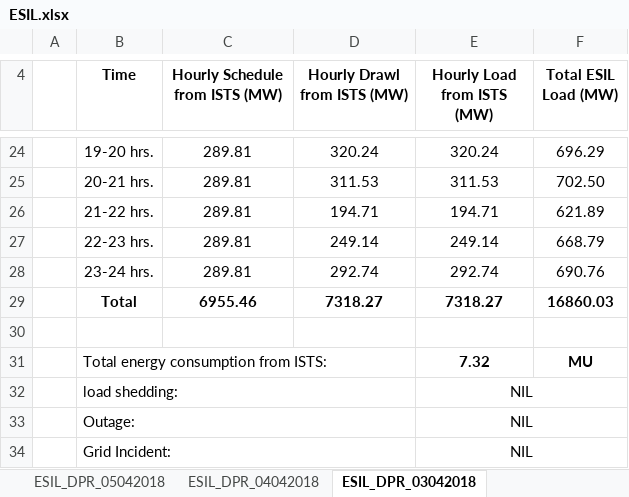
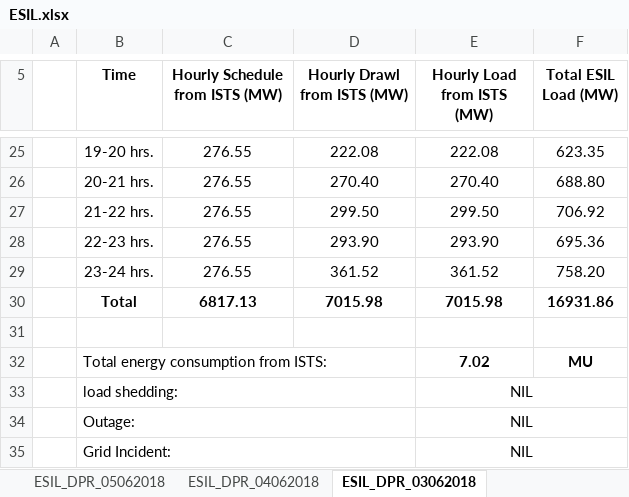
Before and after one commit to nagasudhirpulla/python_night_report, an Excel workbook: python_report/state_files/ESIL.xlsx, sheet ESIL_DPR_03062018, drawn as a sheet; only a part is shown, gaps mark what is left out; values as stored, in another font and other column widths than the file's, no borders; addresses are those after the commit; the diff covers the shown part only; the diff names each change by its address in the sheet, - before the commit and + after, or states it on an @@ line.

```diff
--- a/python_report/state_files/ESIL.xlsx (sheet ESIL_DPR_03062018)
+++ b/python_report/state_files/ESIL.xlsx (sheet ESIL_DPR_03062018)
-sheet tab: ESIL_DPR_05042018
+sheet tab: ESIL_DPR_05062018
-sheet tab: ESIL_DPR_04042018
+sheet tab: ESIL_DPR_04062018
-sheet tab: ESIL_DPR_03042018
+sheet tab: ESIL_DPR_03062018
-C25:C29 (Hourly Schedule from ISTS (MW)): 289.81
+C25:C29 (Hourly Schedule from ISTS (MW)): 276.55
-D25 (Hourly Drawl from ISTS (MW)): 320.24
+D25 (Hourly Drawl from ISTS (MW)): 222.08
-E25 (Hourly Load from ISTS (MW)): 320.24
+E25 (Hourly Load from ISTS (MW)): 222.08
-F25 (Total ESIL Load (MW)): 696.29
+F25 (Total ESIL Load (MW)): 623.35
-D26 (Hourly Drawl from ISTS (MW)): 311.53
+D26 (Hourly Drawl from ISTS (MW)): 270.40
-E26 (Hourly Load from ISTS (MW)): 311.53
+E26 (Hourly Load from ISTS (MW)): 270.40
-F26 (Total ESIL Load (MW)): 702.50
+F26 (Total ESIL Load (MW)): 688.80
-D27 (Hourly Drawl from ISTS (MW)): 194.71
+D27 (Hourly Drawl from ISTS (MW)): 299.50
-E27 (Hourly Load from ISTS (MW)): 194.71
+E27 (Hourly Load from ISTS (MW)): 299.50
-F27 (Total ESIL Load (MW)): 621.89
+F27 (Total ESIL Load (MW)): 706.92
-D28 (Hourly Drawl from ISTS (MW)): 249.14
+D28 (Hourly Drawl from ISTS (MW)): 293.90
-E28 (Hourly Load from ISTS (MW)): 249.14
+E28 (Hourly Load from ISTS (MW)): 293.90
-F28 (Total ESIL Load (MW)): 668.79
+F28 (Total ESIL Load (MW)): 695.36
-D29 (Hourly Drawl from ISTS (MW)): 292.74
+D29 (Hourly Drawl from ISTS (MW)): 361.52
-E29 (Hourly Load from ISTS (MW)): 292.74
+E29 (Hourly Load from ISTS (MW)): 361.52
-F29 (Total ESIL Load (MW)): 690.76
+F29 (Total ESIL Load (MW)): 758.20
-C30 (Hourly Schedule from ISTS (MW)): 6955.46
+C30 (Hourly Schedule from ISTS (MW)): 6817.13
-D30 (Hourly Drawl from ISTS (MW)): 7318.27
+D30 (Hourly Drawl from ISTS (MW)): 7015.98
-E30 (Hourly Load from ISTS (MW)): 7318.27
+E30 (Hourly Load from ISTS (MW)): 7015.98
-F30 (Total ESIL Load (MW)): 16860.03
+F30 (Total ESIL Load (MW)): 16931.86
-E32 (Hourly Load from ISTS (MW)): 7.32
+E32 (Hourly Load from ISTS (MW)): 7.02
```
Also changed, not shown: 1 added row and 77 edited cells elsewhere in this sheet, sheet ESIL_DPR_05062018, sheet ESIL_DPR_31052018, sheet ESIL_DPR_02062018, sheet ESIL_DPR_04062018, other sheet tabs, python_report/state_files/CSEB.xlsx, python_report/state_files/DNH.xlsx, 13 other files.
